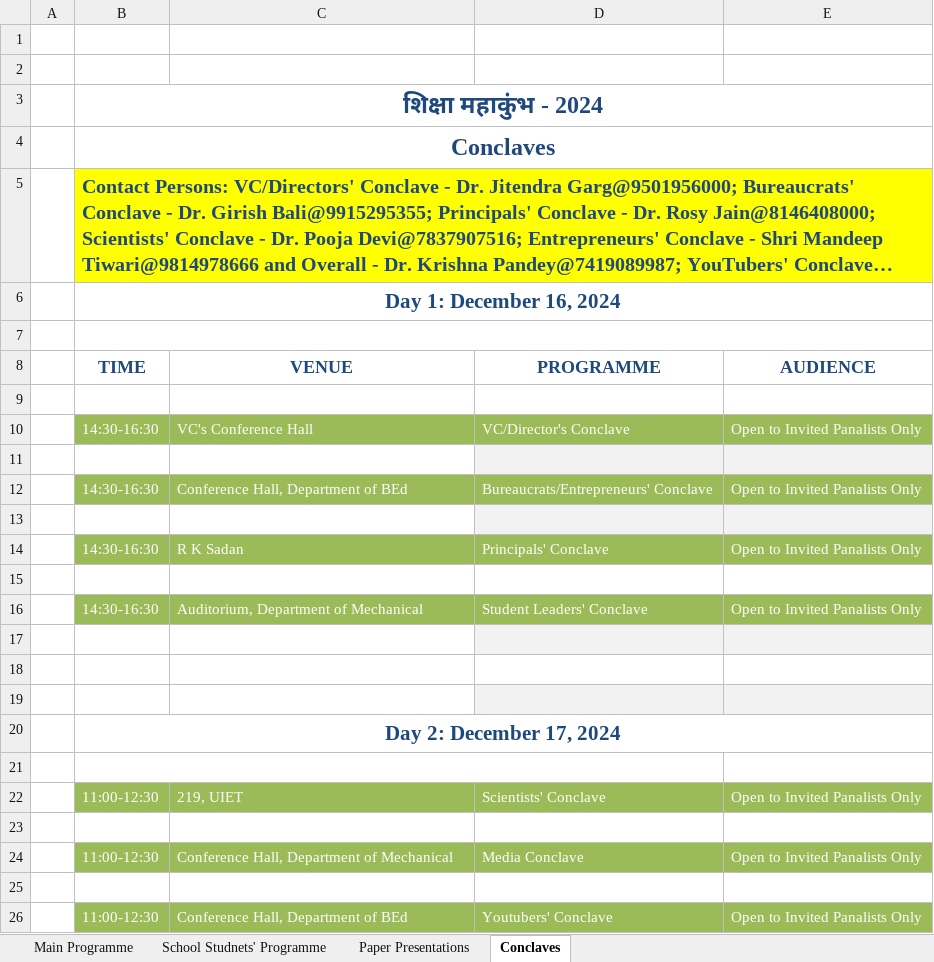
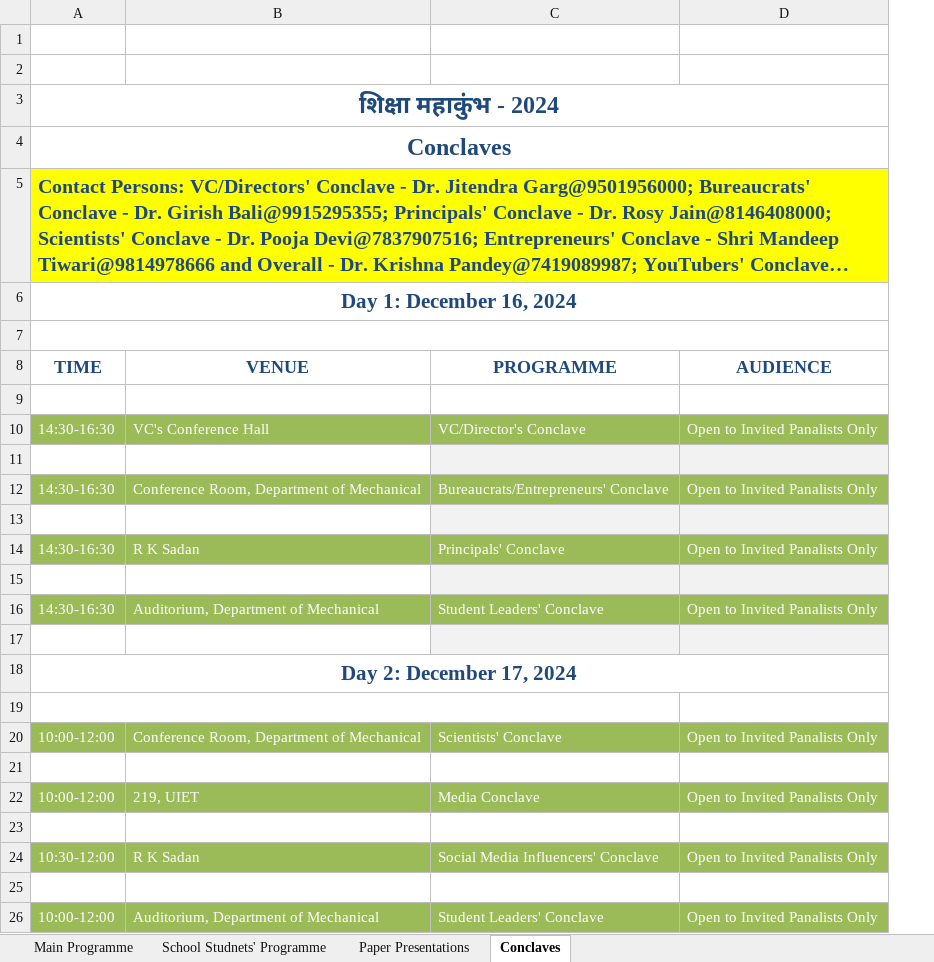
Before and after one commit to shiksha-mahakumbh/rase, an Excel workbook: public/2024M/Tentative Schedule SM24.xlsx, sheet Conclaves, drawn as a sheet; long unchanged cells end in …; values as stored, in another font and other column widths than the file's, no borders; removed rows and columns are numbered as before the commit, all else as after; the diff names each change by its address in the sheet, - before the commit and + after, or states it on an @@ line.

```diff
--- a/public/2024M/Tentative Schedule SM24.xlsx (sheet Conclaves)
+++ b/public/2024M/Tentative Schedule SM24.xlsx (sheet Conclaves)
-column A, empty
-B12 (VENUE): Conference Hall, Department of BEd
+B12 (VENUE): Conference Room, Department of Mechanical
-C15:D15 fill: none
+C15:D15 fill: #F2F2F2
-row 18: (empty)
-row 19: (empty)
-A20 (TIME): 11:00-12:30
+A20 (TIME): 10:00-12:00
-B20 (VENUE): 219, UIET
+B20 (VENUE): Conference Room, Department of Mechanical
-A22 (TIME): 11:00-12:30
+A22 (TIME): 10:00-12:00
-B22 (VENUE): Conference Hall, Department of Mechanical
+B22 (VENUE): 219, UIET
+row 24: 10:30-12:00 | R K Sadan | Social Media Influencers' Conclave | Open to Invited Panalists Only
+row 25: (empty)
-A26 (TIME): 11:00-12:30
+A26 (TIME): 10:00-12:00
-B26 (VENUE): Conference Hall, Department of BEd
+B26 (VENUE): Auditorium, Department of Mechanical
-C26 (PROGRAMME): Youtubers' Conclave
+C26 (PROGRAMME): Student Leaders' Conclave
```
Also changed, not shown: sheet Main Programme, sheet School Studnets' Programme, sheet Paper Presentations, 1 other file.
